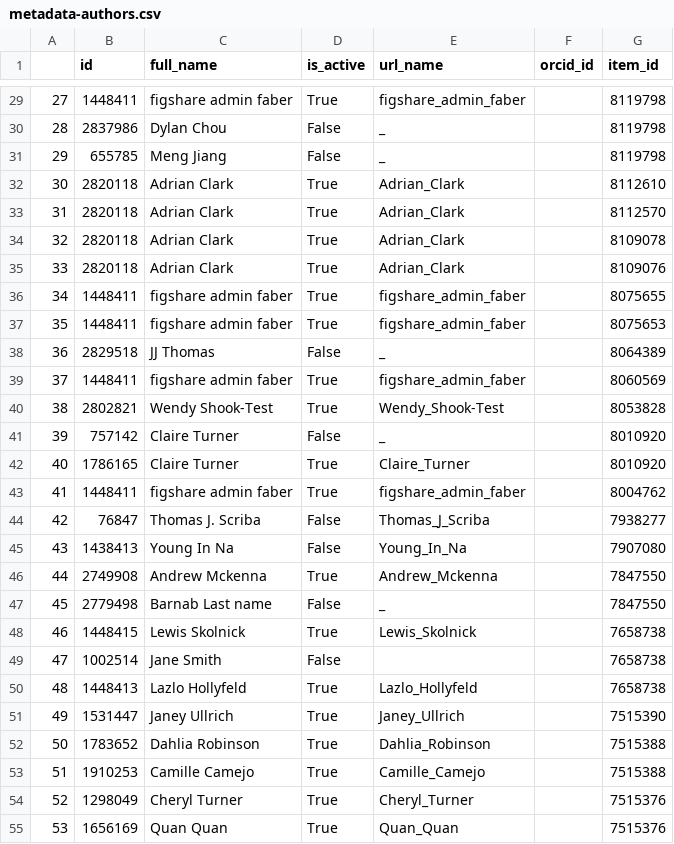
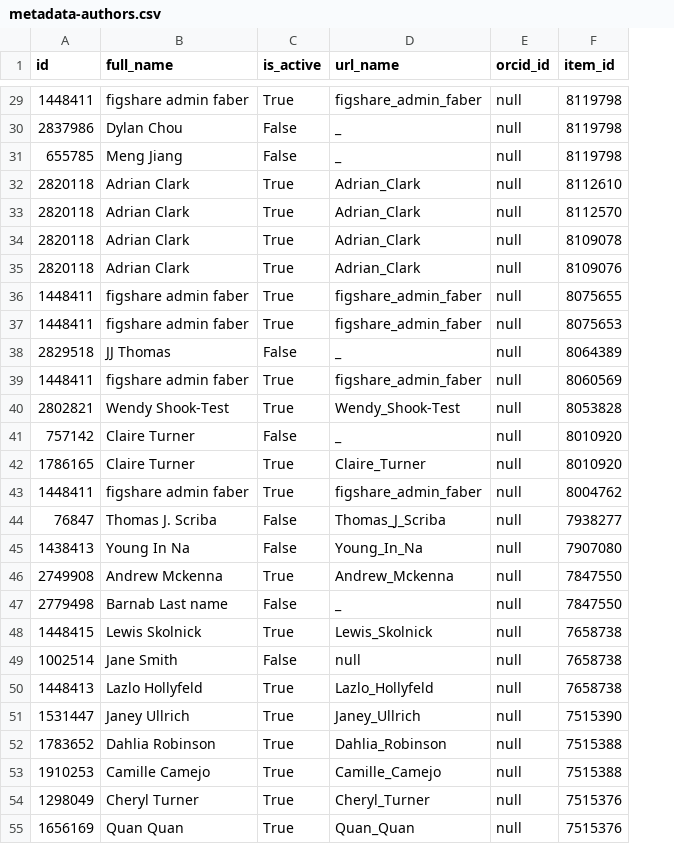
Before and after one commit to amckennafoster/figshare-api-scripts, a CSV file: download-metadata-admin/get-metadata-for-reporting/metadata-authors.csv, drawn as a sheet; only a part is shown, gaps mark what is left out; removed rows and columns are numbered as before the commit, all else as after; the diff covers the shown part only; the diff names each change by its address in the sheet, - before the commit and + after, or states it on an @@ line.

```diff
--- a/download-metadata-admin/get-metadata-for-reporting/metadata-authors.csv
+++ b/download-metadata-admin/get-metadata-for-reporting/metadata-authors.csv
-column A, rows 29-55: 27 | 28 | 29 | 30 | 31 | 32 | 33 | 34 | 35 | 36 | 37 | 38 | 39 | 40 | 41 | 42 | 43 | 44 | 45 | 46 | 47 | 48 | 49 | 50 | 51 | 52 | 53
-E29:E55 (orcid_id): (empty)
+E29:E55 (orcid_id): null
-D49 (url_name): (empty)
+D49 (url_name): null
```
Also changed, not shown: 75 edited cells elsewhere in this file, download-metadata-admin/get-metadata-for-reporting/metadata-categories.csv, download-metadata-admin/get-metadata-for-reporting/metadata-files.csv, 4 other files.
